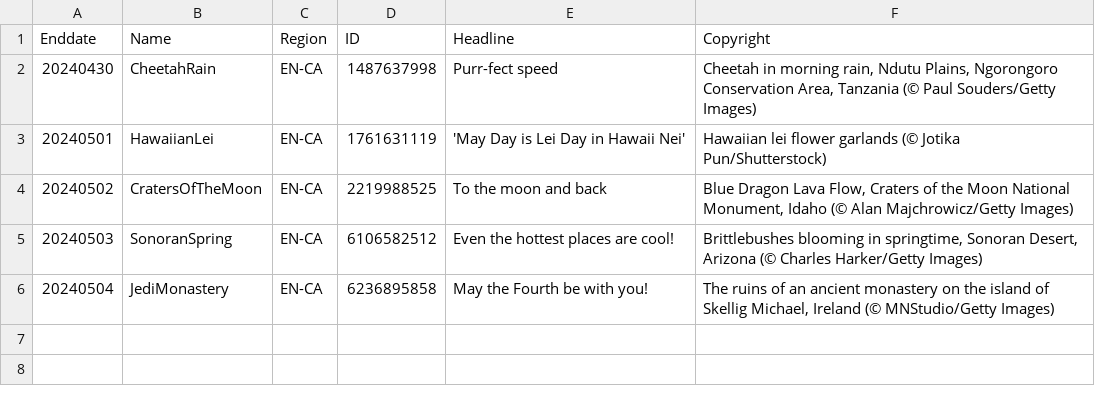
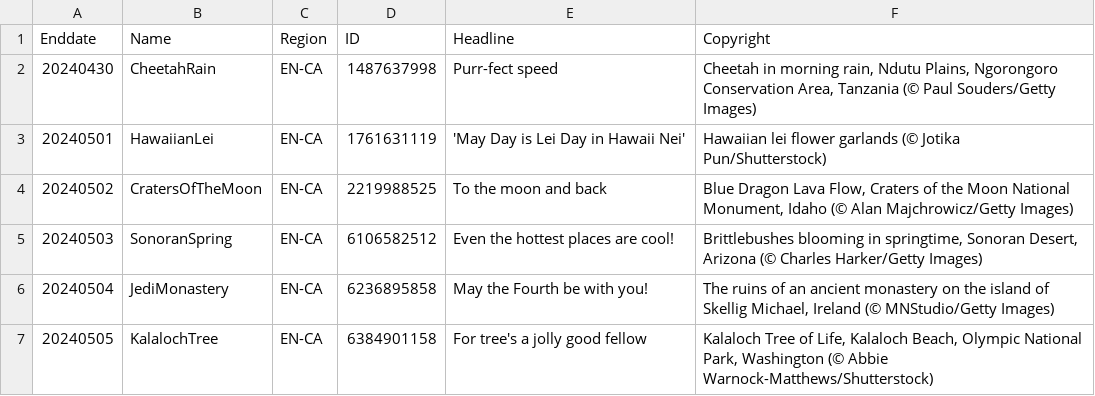
Before and after one commit to tauyoungsama/imageArchive, a CSV file: metadata/EN-CA.csv, drawn as a sheet; the diff names each change by its address in the sheet, - before the commit and + after, or states it on an @@ line.

```diff
--- a/metadata/EN-CA.csv
+++ b/metadata/EN-CA.csv
+row 7: 20240505 | KalalochTree | EN-CA | 6384901158 | For tree's a jolly good fellow | Kalaloch Tree of Life, Kalaloch Beach, Olympic National Park, Washington (© Abbie Warnock-Matthews/Shutterstock)
```
Also changed, not shown: metadata/DE-DE.csv, metadata/EN-GB.csv, 10 other files.
